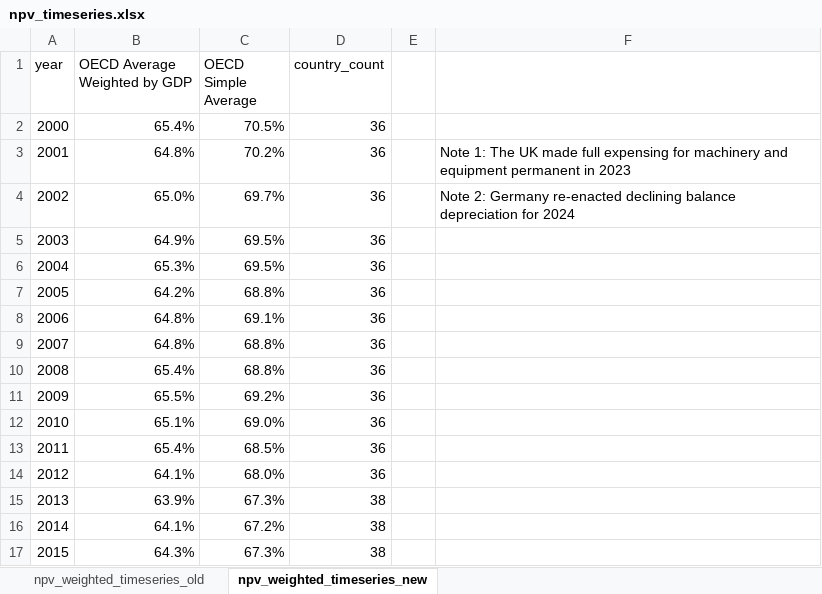
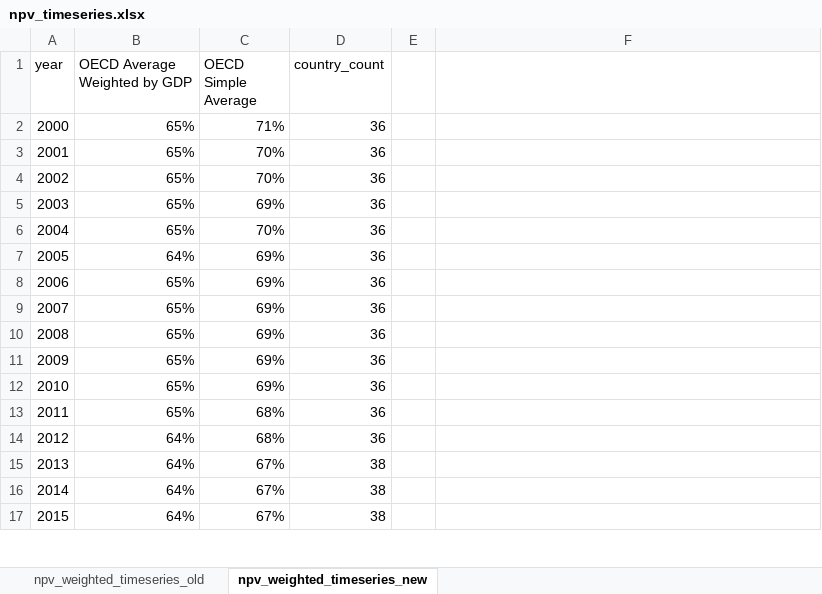
Before and after one commit to TaxFoundation/capital-cost-recovery, an Excel workbook: final-outputs/npv_timeseries.xlsx, sheet npv_weighted_timeseries_new, drawn as a sheet; only a part is shown; values as stored, in another font and other column widths than the file's, no borders; charts and pictures not drawn; the diff covers the shown part only; the diff names each change by its address in the sheet, - before the commit and + after, or states it on an @@ line.

Commit message:
Canada corrections: File
- Correction for starting year in cost recovery file

```diff
--- a/final-outputs/npv_timeseries.xlsx (sheet npv_weighted_timeseries_new)
+++ b/final-outputs/npv_timeseries.xlsx (sheet npv_weighted_timeseries_new)
-B2 (OECD Average Weighted by GDP): 65.4%
+B2 (OECD Average Weighted by GDP): 65%
-C2 (OECD Simple Average): 70.5%
+C2 (OECD Simple Average): 71%
-B3 (OECD Average Weighted by GDP): 64.8%
+B3 (OECD Average Weighted by GDP): 65%
-C3 (OECD Simple Average): 70.2%
+C3 (OECD Simple Average): 70%
-F3: Note 1: The UK made full expensing for machinery and equipment permanent in 2023
+F3: (empty)
-B4 (OECD Average Weighted by GDP): 65.0%
+B4 (OECD Average Weighted by GDP): 65%
-C4 (OECD Simple Average): 69.7%
+C4 (OECD Simple Average): 70%
-F4: Note 2: Germany re-enacted declining balance depreciation for 2024
+F4: (empty)
-B5 (OECD Average Weighted by GDP): 64.9%
+B5 (OECD Average Weighted by GDP): 65%
-C5 (OECD Simple Average): 69.5%
+C5 (OECD Simple Average): 69%
-B6 (OECD Average Weighted by GDP): 65.3%
+B6 (OECD Average Weighted by GDP): 65%
-C6 (OECD Simple Average): 69.5%
+C6 (OECD Simple Average): 70%
-B7 (OECD Average Weighted by GDP): 64.2%
+B7 (OECD Average Weighted by GDP): 64%
-C7 (OECD Simple Average): 68.8%
+C7 (OECD Simple Average): 69%
-B8:B9 (OECD Average Weighted by GDP): 64.8%
+B8:B9 (OECD Average Weighted by GDP): 65%
-C8 (OECD Simple Average): 69.1%
+C8 (OECD Simple Average): 69%
-C9:C10 (OECD Simple Average): 68.8%
+C9:C10 (OECD Simple Average): 69%
-B10 (OECD Average Weighted by GDP): 65.4%
+B10 (OECD Average Weighted by GDP): 65%
-B11 (OECD Average Weighted by GDP): 65.5%
+B11 (OECD Average Weighted by GDP): 65%
-C11 (OECD Simple Average): 69.2%
+C11 (OECD Simple Average): 69%
-B12 (OECD Average Weighted by GDP): 65.1%
+B12 (OECD Average Weighted by GDP): 65%
-C12 (OECD Simple Average): 69.0%
+C12 (OECD Simple Average): 69%
-B13 (OECD Average Weighted by GDP): 65.4%
+B13 (OECD Average Weighted by GDP): 65%
-C13 (OECD Simple Average): 68.5%
+C13 (OECD Simple Average): 68%
-B14 (OECD Average Weighted by GDP): 64.1%
+B14 (OECD Average Weighted by GDP): 64%
-C14 (OECD Simple Average): 68.0%
+C14 (OECD Simple Average): 68%
-B15 (OECD Average Weighted by GDP): 63.9%
+B15 (OECD Average Weighted by GDP): 64%
-C15 (OECD Simple Average): 67.3%
+C15 (OECD Simple Average): 67%
-B16 (OECD Average Weighted by GDP): 64.1%
+B16 (OECD Average Weighted by GDP): 64%
-C16 (OECD Simple Average): 67.2%
+C16 (OECD Simple Average): 67%
-B17 (OECD Average Weighted by GDP): 64.3%
+B17 (OECD Average Weighted by GDP): 64%
-C17 (OECD Simple Average): 67.3%
+C17 (OECD Simple Average): 67%
```
Also changed, not shown: 27 edited cells elsewhere in this sheet, charts or pictures, 3 other files.
